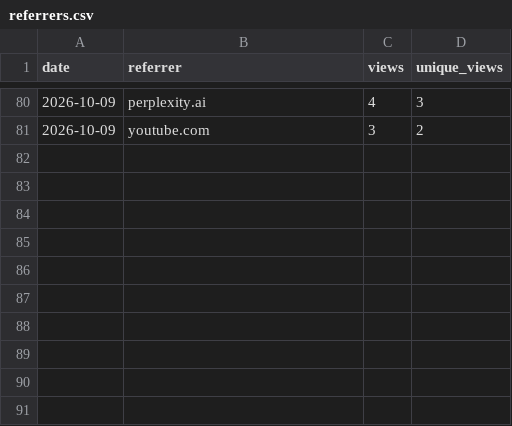
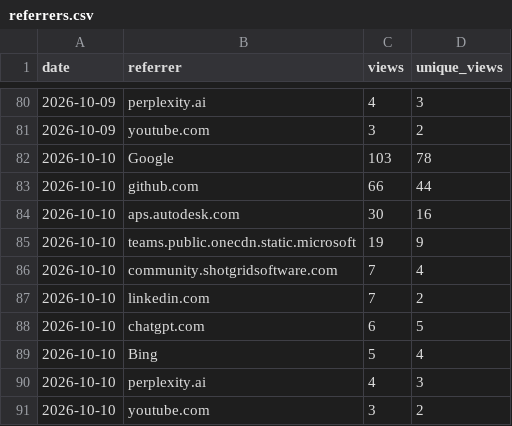
Before and after one commit to autodesk-platform-services/skills, a CSV file: referrers.csv, drawn as a sheet; only a part is shown, gaps mark what is left out.

```diff
--- a/referrers.csv
+++ b/referrers.csv
@@ -81 +81,11 @@ date,referrer,views,unique_views
 2026-10-09,youtube.com,3,2
+2026-10-10,Google,103,78
+2026-10-10,github.com,66,44
+2026-10-10,aps.autodesk.com,30,16
+2026-10-10,teams.public.onecdn.static.microsoft,19,9
+2026-10-10,community.shotgridsoftware.com,7,4
+2026-10-10,linkedin.com,7,2
+2026-10-10,chatgpt.com,6,5
+2026-10-10,Bing,5,4
+2026-10-10,perplexity.ai,4,3
+2026-10-10,youtube.com,3,2
```
Also changed, not shown: installs.csv, paths.csv, 2 other files.
